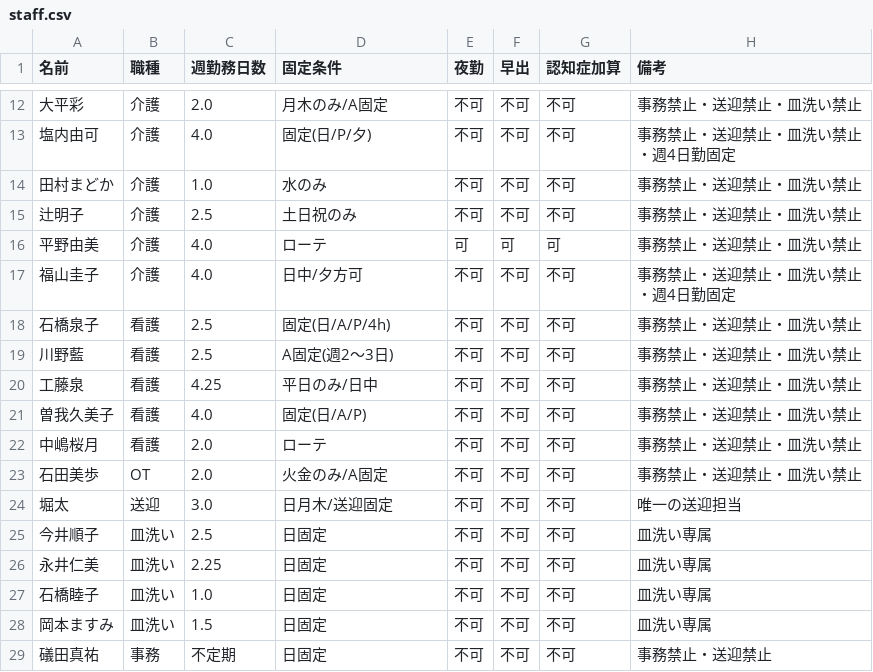
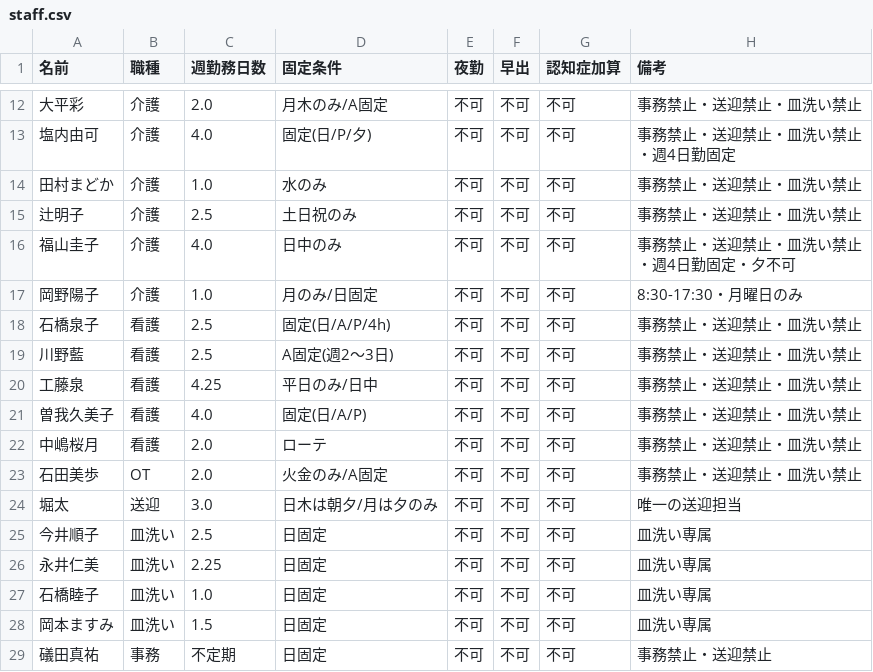
Before and after one commit to kuromamesan20-alt/kinmu-hyo, a CSV file: data/staff.csv, drawn as a sheet; only a part is shown, gaps mark what is left out.

```diff
--- a/data/staff.csv
+++ b/data/staff.csv
@@ -15,4 +15,4 @@
 辻明子,介護,2.5,土日祝のみ,不可,不可,不可,事務禁止・送迎禁止・皿洗い禁止
-平野由美,介護,4.0,ローテ,可,可,可,事務禁止・送迎禁止・皿洗い禁止
-福山圭子,介護,4.0,日中/夕方可,不可,不可,不可,事務禁止・送迎禁止・皿洗い禁止・週4日勤固定
+福山圭子,介護,4.0,日中のみ,不可,不可,不可,事務禁止・送迎禁止・皿洗い禁止・週4日勤固定・夕不可
+岡野陽子,介護,1.0,月のみ/日固定,不可,不可,不可,8:30-17:30・月曜日のみ
 石橋泉子,看護,2.5,固定(日/A/P/4h),不可,不可,不可,事務禁止・送迎禁止・皿洗い禁止
@@ -23,3 +23,3 @@
 石田美歩,OT,2.0,火金のみ/A固定,不可,不可,不可,事務禁止・送迎禁止・皿洗い禁止
-堀太,送迎,3.0,日月木/送迎固定,不可,不可,不可,唯一の送迎担当
+堀太,送迎,3.0,日木は朝夕/月は夕のみ,不可,不可,不可,唯一の送迎担当
 今井順子,皿洗い,2.5,日固定,不可,不可,不可,皿洗い専属
```
Also changed, not shown: data/requests.csv, 6 other files.
